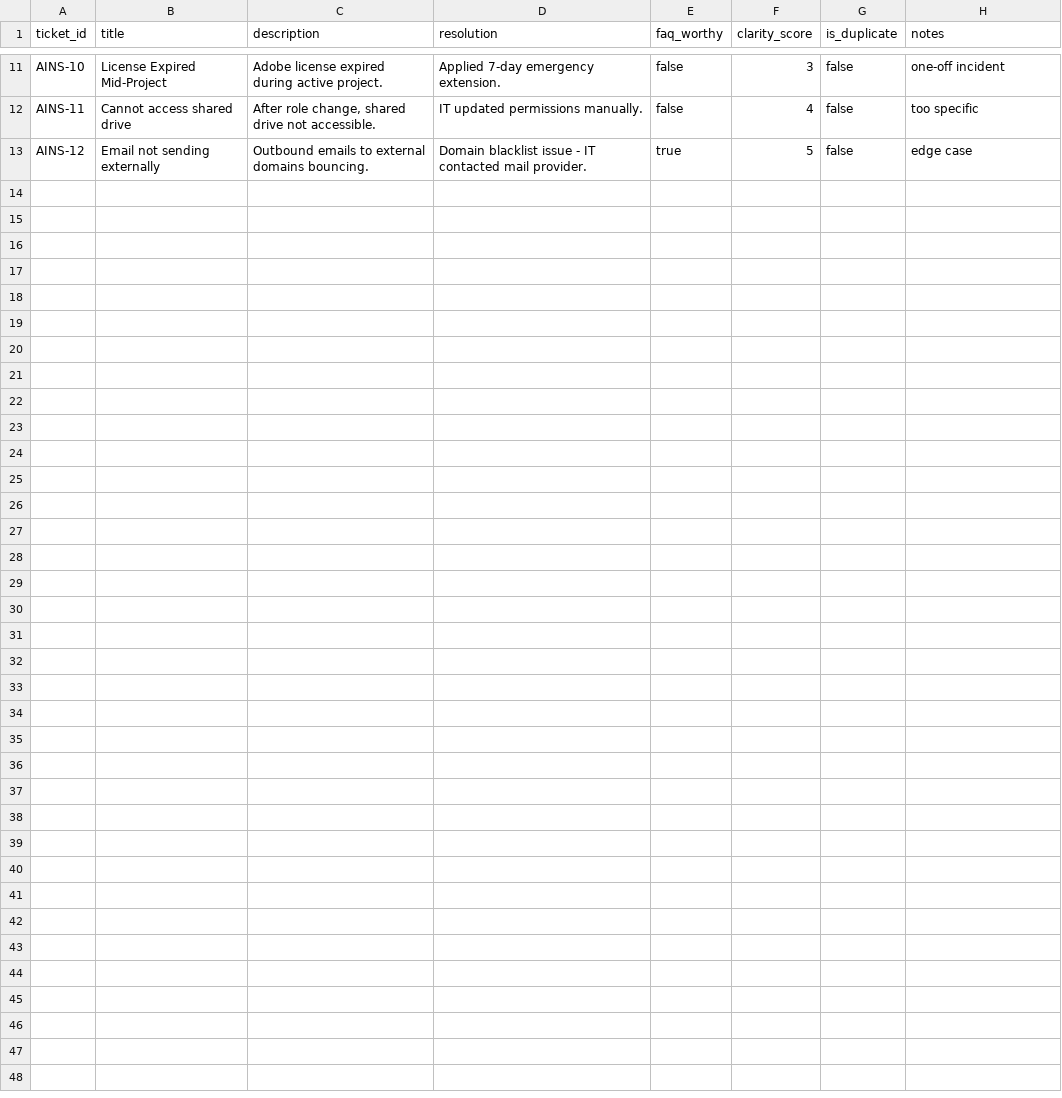
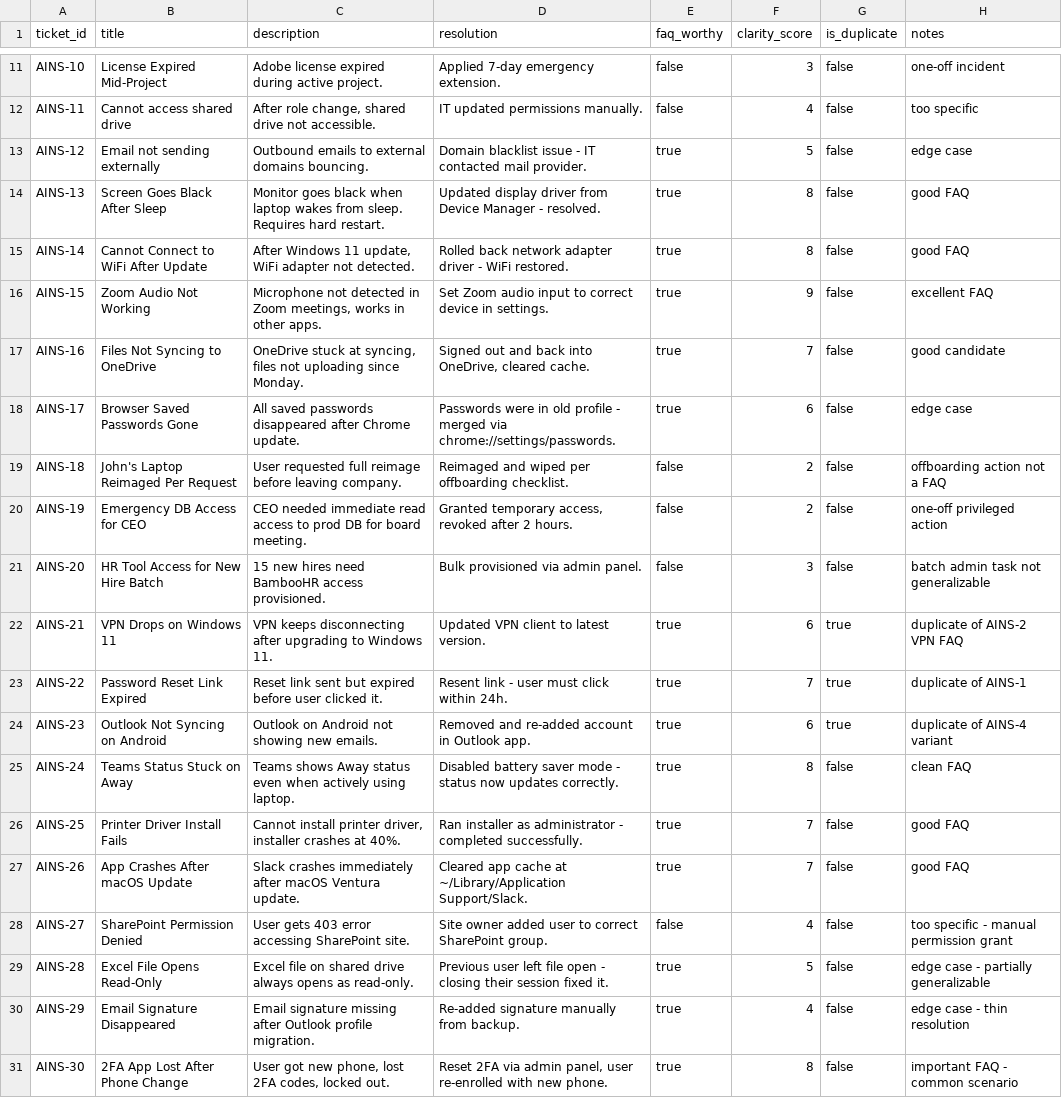
Before and after one commit to Ahmed-BenRejeb/AINS, a CSV file: src/data/test_tickets.csv, drawn as a sheet; only a part is shown, gaps mark what is left out; the diff names each change by its address in the sheet, - before the commit and + after, or states it on an @@ line.

```diff
--- a/src/data/test_tickets.csv
+++ b/src/data/test_tickets.csv
+row 14: AINS-13 | Screen Goes Black After Sleep | Monitor goes black when laptop wakes from sleep. Requires hard restart. | Updated display driver from Device Manager - resolved. | true | 8 | false | good FAQ
+row 15: AINS-14 | Cannot Connect to WiFi After Update | After Windows 11 update, WiFi adapter not detected. | Rolled back network adapter driver - WiFi restored. | true | 8 | false | good FAQ
+row 16: AINS-15 | Zoom Audio Not Working | Microphone not detected in Zoom meetings, works in other apps. | Set Zoom audio input to correct device in settings. | true | 9 | false | excellent FAQ
+row 17: AINS-16 | Files Not Syncing to OneDrive | OneDrive stuck at syncing, files not uploading since Monday. | Signed out and back into OneDrive, cleared cache. | true | 7 | false | good candidate
+row 18: AINS-17 | Browser Saved Passwords Gone | All saved passwords disappeared after Chrome update. | Passwords were in old profile - merged via chrome://settings/passwords. | true | 6 | false | edge case
+row 19: AINS-18 | John's Laptop Reimaged Per Request | User requested full reimage before leaving company. | Reimaged and wiped per offboarding checklist. | false | 2 | false | offboarding action not a FAQ
+row 20: AINS-19 | Emergency DB Access for CEO | CEO needed immediate read access to prod DB for board meeting. | Granted temporary access, revoked after 2 hours. | false | 2 | false | one-off privileged action
+row 21: AINS-20 | HR Tool Access for New Hire Batch | 15 new hires need BambooHR access provisioned. | Bulk provisioned via admin panel. | false | 3 | false | batch admin task not generalizable
+row 22: AINS-21 | VPN Drops on Windows 11 | VPN keeps disconnecting after upgrading to Windows 11. | Updated VPN client to latest version. | true | 6 | true | duplicate of AINS-2 VPN FAQ
+row 23: AINS-22 | Password Reset Link Expired | Reset link sent but expired before user clicked it. | Resent link - user must click within 24h. | true | 7 | true | duplicate of AINS-1
+row 24: AINS-23 | Outlook Not Syncing on Android | Outlook on Android not showing new emails. | Removed and re-added account in Outlook app. | true | 6 | true | duplicate of AINS-4 variant
+row 25: AINS-24 | Teams Status Stuck on Away | Teams shows Away status even when actively using laptop. | Disabled battery saver mode - status now updates correctly. | true | 8 | false | clean FAQ
+row 26: AINS-25 | Printer Driver Install Fails | Cannot install printer driver, installer crashes at 40%. | Ran installer as administrator - completed successfully. | true | 7 | false | good FAQ
+row 27: AINS-26 | App Crashes After macOS Update | Slack crashes immediately after macOS Ventura update. | Cleared app cache at ~/Library/Application Support/Slack. | true | 7 | false | good FAQ
+row 28: AINS-27 | SharePoint Permission Denied | User gets 403 error accessing SharePoint site. | Site owner added user to correct SharePoint group. | false | 4 | false | too specific - manual permission grant
+row 29: AINS-28 | Excel File Opens Read-Only | Excel file on shared drive always opens as read-only. | Previous user left file open - closing their session fixed it. | true | 5 | false | edge case - partially generalizable
+row 30: AINS-29 | Email Signature Disappeared | Email signature missing after Outlook profile migration. | Re-added signature manually from backup. | true | 4 | false | edge case - thin resolution
+row 31: AINS-30 | 2FA App Lost After Phone Change | User got new phone, lost 2FA codes, locked out. | Reset 2FA via admin panel, user re-enrolled with new phone. | true | 8 | false | important FAQ - common scenario
```
Also changed, not shown: 2 other files.
